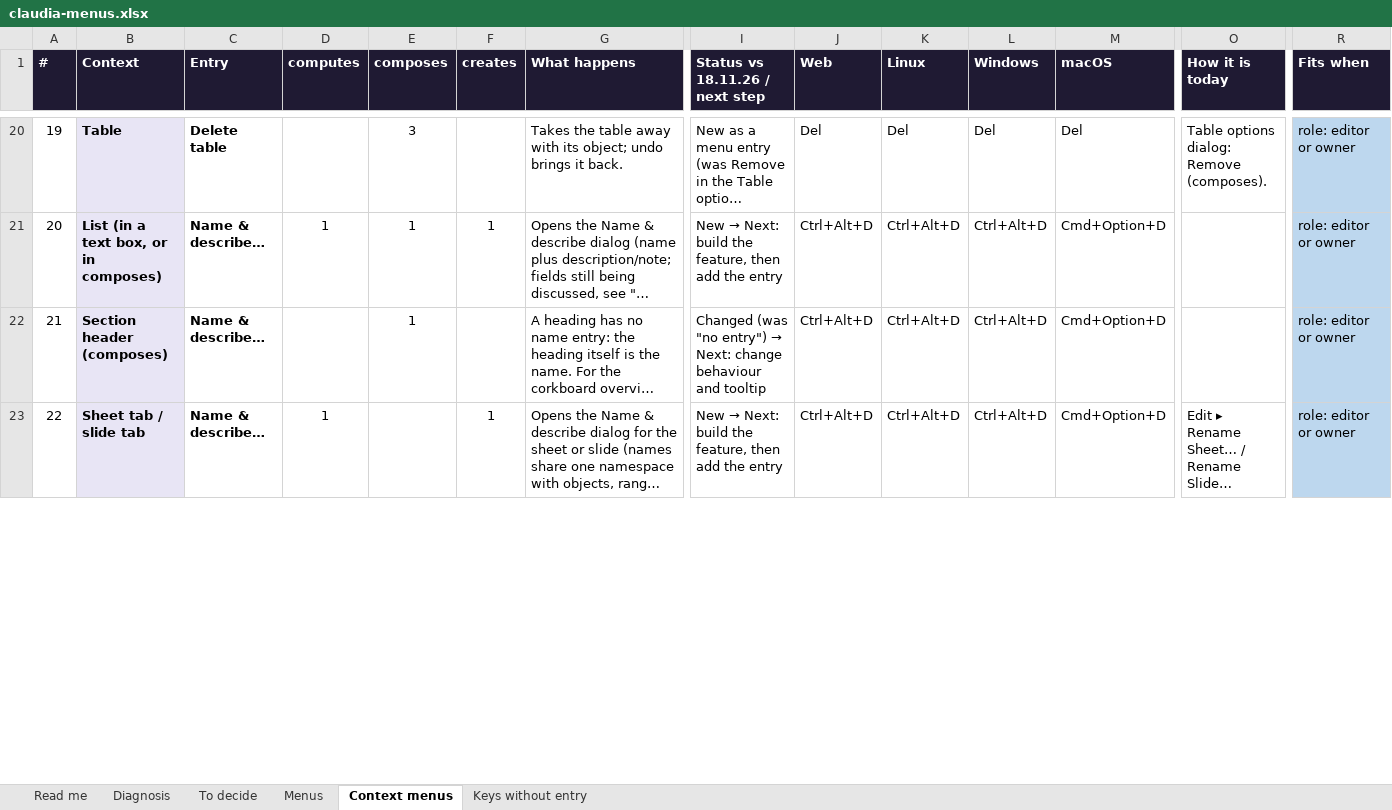
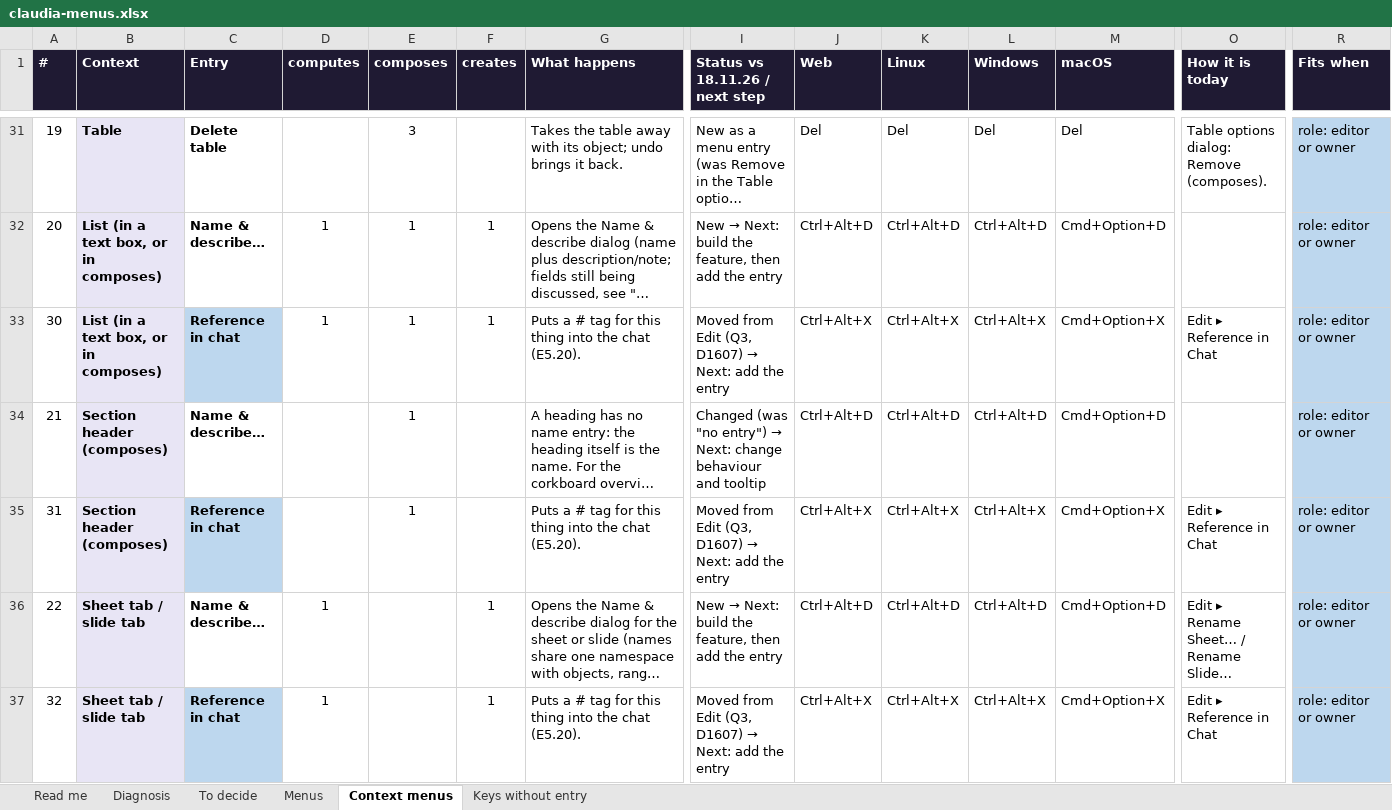
Before and after one commit to claudiaoffice/claudia, an Excel workbook: claudiaoffice-log/notes/claudia-menus.xlsx, sheet Context menus, drawn as a sheet; only a part is shown, gaps mark what is left out; long unchanged cells end in …; values as stored, in another font and other column widths than the file's, no borders; conditional formats not drawn; rows hold the shown columns only; the diff covers the shown part only; the diff names each change by its address in the sheet, - before the commit and + after, or states it on an @@ line.

```diff
--- a/claudiaoffice-log/notes/claudia-menus.xlsx (sheet Context menus)
+++ b/claudiaoffice-log/notes/claudia-menus.xlsx (sheet Context menus)
+row 33: 30 | List (in a text box, or in composes) | Reference in chat | 1 | 1 | 1 | Puts a # tag for this thing into the chat (E5.20). | Moved from Edit (Q3, D1607) → Next: add the entry | Ctrl+Alt+X | Ctrl+Alt+X | Ctrl+Alt+X | Cmd+Option+X | Edit ▸ Reference in Chat | role: editor or owner
+row 35: 31 | Section header (composes) | Reference in chat |  | 1 |  | Puts a # tag for this thing into the chat (E5.20). | Moved from Edit (Q3, D1607) → Next: add the entry | Ctrl+Alt+X | Ctrl+Alt+X | Ctrl+Alt+X | Cmd+Option+X | Edit ▸ Reference in Chat | role: editor or owner
+row 37: 32 | Sheet tab / slide tab | Reference in chat | 1 |  | 1 | Puts a # tag for this thing into the chat (E5.20). | Moved from Edit (Q3, D1607) → Next: add the entry | Ctrl+Alt+X | Ctrl+Alt+X | Ctrl+Alt+X | Cmd+Option+X | Edit ▸ Reference in Chat | role: editor or owner
```
Also changed, not shown: 22 added rows and 6 edited cells elsewhere in this sheet, sheet Diagnosis, sheet Menus, sheet To decide, sheet Read me, formulas that keep their value, 18 other files.
